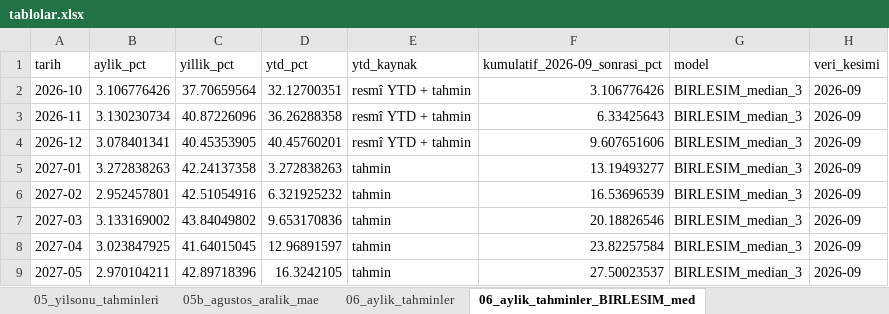
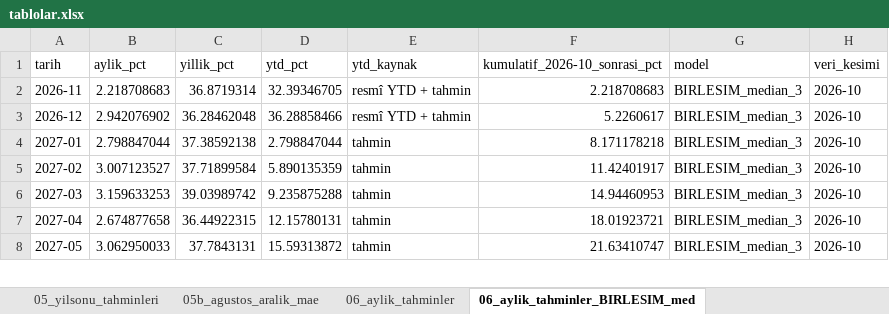
Before and after one commit to RYucel/TUFE_tahmin, an Excel workbook: artifacts/tablolar.xlsx, sheet 06_aylik_tahminler_BIRLESIM_med, drawn as a sheet; only a part is shown; values as stored, in another font and other column widths than the file's, no borders; removed rows and columns are numbered as before the commit, all else as after; the diff covers the shown part only; the diff names each change by its address in the sheet, - before the commit and + after, or states it on an @@ line.

```diff
--- a/artifacts/tablolar.xlsx (sheet 06_aylik_tahminler_BIRLESIM_med)
+++ b/artifacts/tablolar.xlsx (sheet 06_aylik_tahminler_BIRLESIM_med)
-F1: kumulatif_2026-09_sonrasi_pct
+F1: kumulatif_2026-10_sonrasi_pct
-row 2: 2026-10 | 3.106776426 | 37.70659564 | 32.12700351 | resmî YTD + tahmin | 3.106776426 | BIRLESIM_median_3 | 2026-09
-B2 (aylik_pct): 3.130230734
+B2 (aylik_pct): 2.218708683
-C2 (yillik_pct): 40.87226096
+C2 (yillik_pct): 36.8719314
-D2 (ytd_pct): 36.26288358
+D2 (ytd_pct): 32.39346705
-F2 (kumulatif_2026-10_sonrasi_pct): 6.33425643
+F2 (kumulatif_2026-10_sonrasi_pct): 2.218708683
-H2:H8 (veri_kesimi): 2026-09
+H2:H8 (veri_kesimi): 2026-10
-B3 (aylik_pct): 3.078401341
+B3 (aylik_pct): 2.942076902
-C3 (yillik_pct): 40.45353905
+C3 (yillik_pct): 36.28462048
-D3 (ytd_pct): 40.45760201
+D3 (ytd_pct): 36.28858466
-F3 (kumulatif_2026-10_sonrasi_pct): 9.607651606
+F3 (kumulatif_2026-10_sonrasi_pct): 5.2260617
-B4 (aylik_pct): 3.272838263
+B4 (aylik_pct): 2.798847044
-C4 (yillik_pct): 42.24137358
+C4 (yillik_pct): 37.38592138
-D4 (ytd_pct): 3.272838263
+D4 (ytd_pct): 2.798847044
-F4 (kumulatif_2026-10_sonrasi_pct): 13.19493277
+F4 (kumulatif_2026-10_sonrasi_pct): 8.171178218
-B5 (aylik_pct): 2.952457801
+B5 (aylik_pct): 3.007123527
-C5 (yillik_pct): 42.51054916
+C5 (yillik_pct): 37.71899584
-D5 (ytd_pct): 6.321925232
+D5 (ytd_pct): 5.890135359
-F5 (kumulatif_2026-10_sonrasi_pct): 16.53696539
+F5 (kumulatif_2026-10_sonrasi_pct): 11.42401917
-B6 (aylik_pct): 3.133169002
+B6 (aylik_pct): 3.159633253
-C6 (yillik_pct): 43.84049802
+C6 (yillik_pct): 39.03989742
-D6 (ytd_pct): 9.653170836
+D6 (ytd_pct): 9.235875288
-F6 (kumulatif_2026-10_sonrasi_pct): 20.18826546
+F6 (kumulatif_2026-10_sonrasi_pct): 14.94460953
-B7 (aylik_pct): 3.023847925
+B7 (aylik_pct): 2.674877658
-C7 (yillik_pct): 41.64015045
+C7 (yillik_pct): 36.44922315
-D7 (ytd_pct): 12.96891597
+D7 (ytd_pct): 12.15780131
-F7 (kumulatif_2026-10_sonrasi_pct): 23.82257584
+F7 (kumulatif_2026-10_sonrasi_pct): 18.01923721
-B8 (aylik_pct): 2.970104211
+B8 (aylik_pct): 3.062950033
-C8 (yillik_pct): 42.89718396
+C8 (yillik_pct): 37.7843131
-D8 (ytd_pct): 16.3242105
+D8 (ytd_pct): 15.59313872
-F8 (kumulatif_2026-10_sonrasi_pct): 27.50023537
+F8 (kumulatif_2026-10_sonrasi_pct): 21.63410747
```
Also changed, not shown: 1 added row and 20 edited cells elsewhere in this sheet, sheet 03d_nihai_test_ozet, sheet 04_ufuk_bazli_hatalar, sheet 12_calisma_suresi_bellek, sheet 09_aralik_kapsamasi, sheet 07b_nihai_tahmin_araliklari, sheet 06_aylik_tahminler, 7 more sheets, 48 other files.
